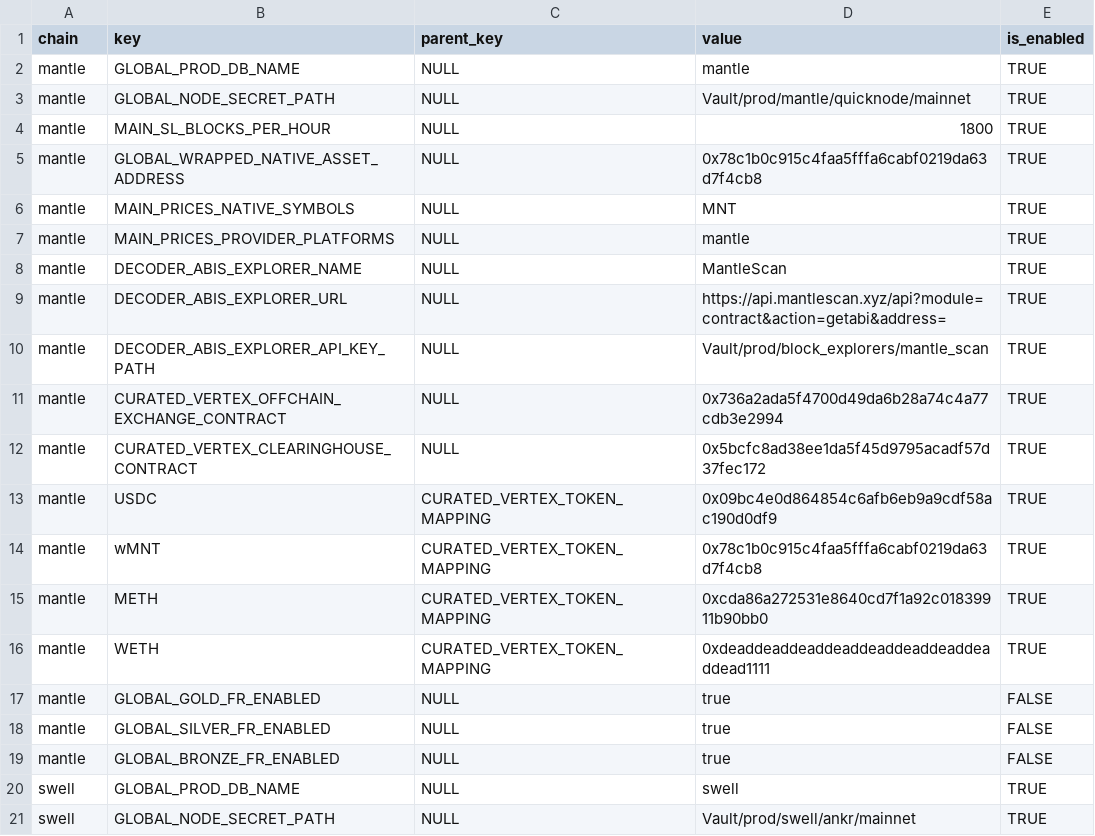
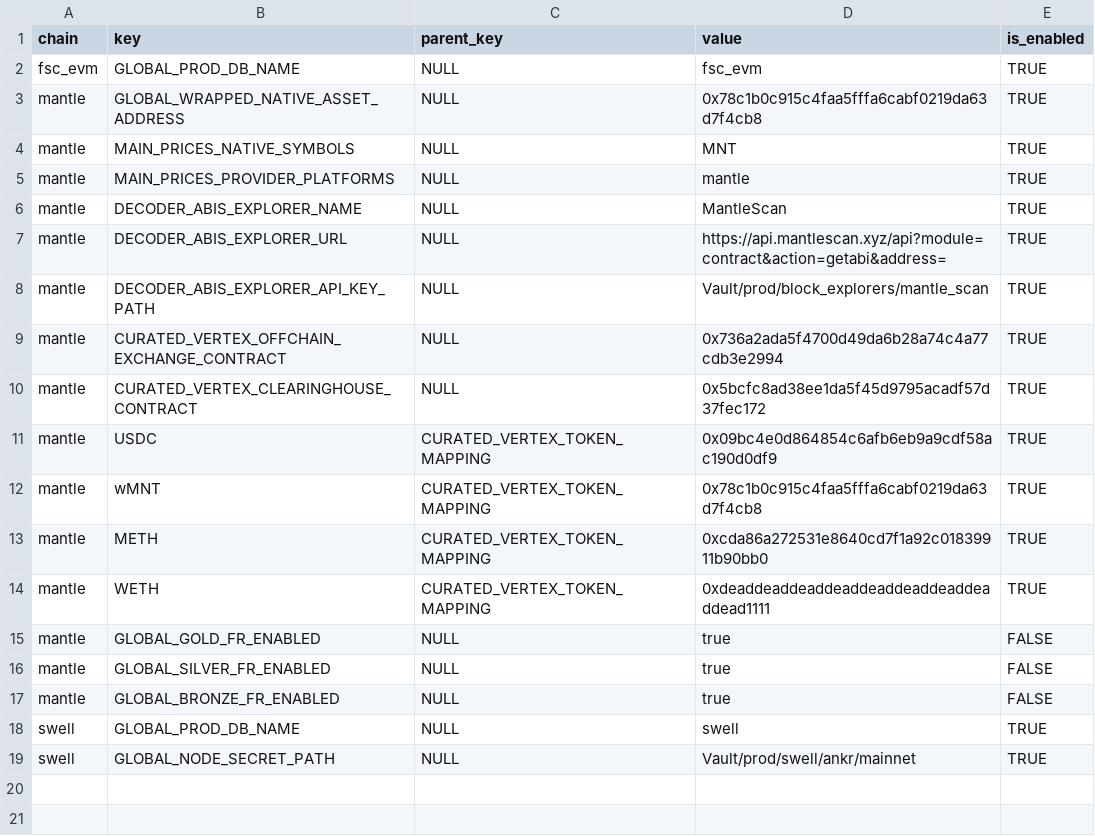
Before and after one commit to FlipsideCrypto/fsc-evm, a CSV file: data/variables/bronze__master_variable_values.csv, drawn as a sheet.

```diff
--- a/data/variables/bronze__master_variable_values.csv
+++ b/data/variables/bronze__master_variable_values.csv
@@ -1,5 +1,3 @@
 chain,key,parent_key,value,is_enabled
-mantle,GLOBAL_PROD_DB_NAME,NULL,mantle,TRUE
-mantle,GLOBAL_NODE_SECRET_PATH,NULL,Vault/prod/mantle/quicknode/mainnet,TRUE
-mantle,MAIN_SL_BLOCKS_PER_HOUR,NULL,1800,TRUE
+fsc_evm,GLOBAL_PROD_DB_NAME,NULL,fsc_evm,TRUE
 mantle,GLOBAL_WRAPPED_NATIVE_ASSET_ADDRESS,NULL,0x78c1b0c915c4faa5fffa6cabf0219da63d7f4cb8,TRUE
```
Also changed, not shown: 12 other files.
